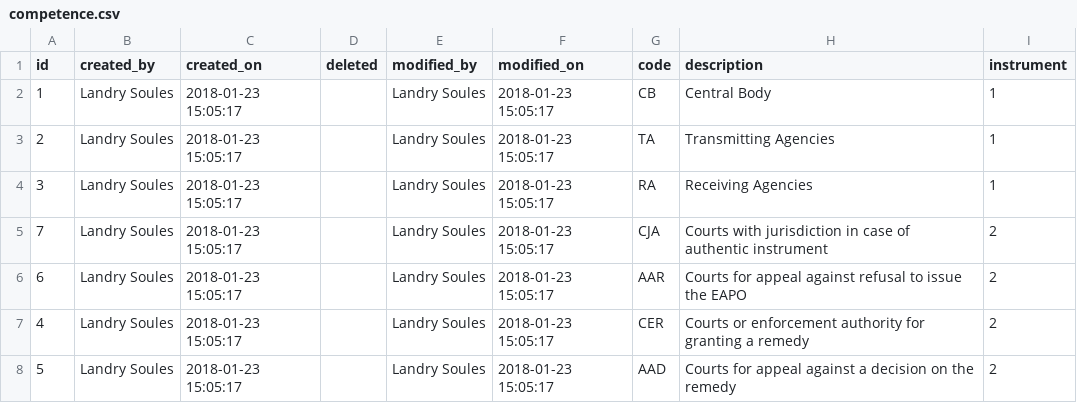
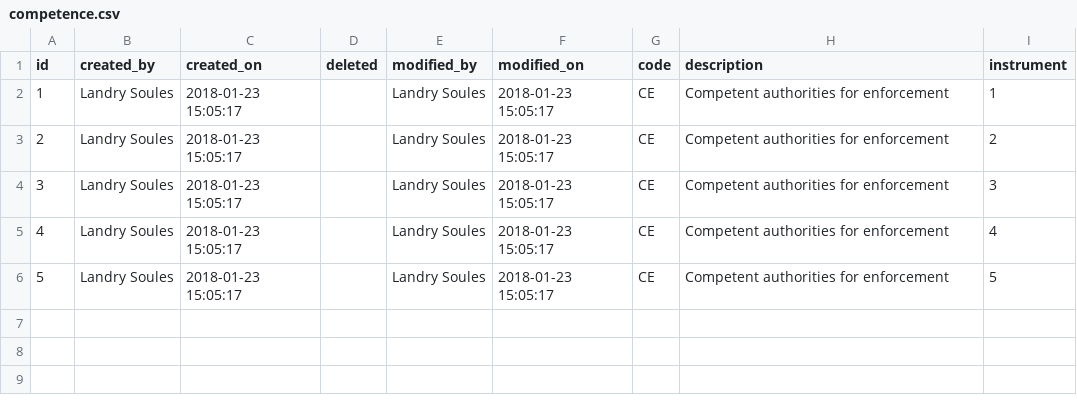
Before and after one commit to fab2user/fab2, a CSV file: cdb2-web/src/main/resources/db/data/competence.csv, drawn as a sheet.

```diff
--- a/cdb2-web/src/main/resources/db/data/competence.csv
+++ b/cdb2-web/src/main/resources/db/data/competence.csv
@@ -1,8 +1,6 @@
 id,created_by,created_on,deleted,modified_by,modified_on,code,description,instrument
-1,Landry Soules,2018-01-23 15:05:17,,Landry Soules,2018-01-23 15:05:17,CB,Central Body,1
-2,Landry Soules,2018-01-23 15:05:17,,Landry Soules,2018-01-23 15:05:17,TA,Transmitting Agencies,1
-3,Landry Soules,2018-01-23 15:05:17,,Landry Soules,2018-01-23 15:05:17,RA,Receiving Agencies,1
-7,Landry Soules,2018-01-23 15:05:17,,Landry Soules,2018-01-23 15:05:17,CJA,Courts with jurisdiction in case of authentic instrument,2
-6,Landry Soules,2018-01-23 15:05:17,,Landry Soules,2018-01-23 15:05:17,AAR,Courts for appeal against refusal to issue the EAPO,2
-4,Landry Soules,2018-01-23 15:05:17,,Landry Soules,2018-01-23 15:05:17,CER,Courts or enforcement authority for granting a remedy,2
-5,Landry Soules,2018-01-23 15:05:17,,Landry Soules,2018-01-23 15:05:17,AAD,Courts for appeal against a decision on the remedy,2
+1,Landry Soules,2018-01-23 15:05:17,,Landry Soules,2018-01-23 15:05:17,CE,Competent authorities for enforcement,1
+2,Landry Soules,2018-01-23 15:05:17,,Landry Soules,2018-01-23 15:05:17,CE,Competent authorities for enforcement,2
+3,Landry Soules,2018-01-23 15:05:17,,Landry Soules,2018-01-23 15:05:17,CE,Competent authorities for enforcement,3
+4,Landry Soules,2018-01-23 15:05:17,,Landry Soules,2018-01-23 15:05:17,CE,Competent authorities for enforcement,4
+5,Landry Soules,2018-01-23 15:05:17,,Landry Soules,2018-01-23 15:05:17,CE,Competent authorities for enforcement,5
```
Also changed, not shown: cdb2-web/src/main/resources/db/data/instrument.csv, 20 other files.
